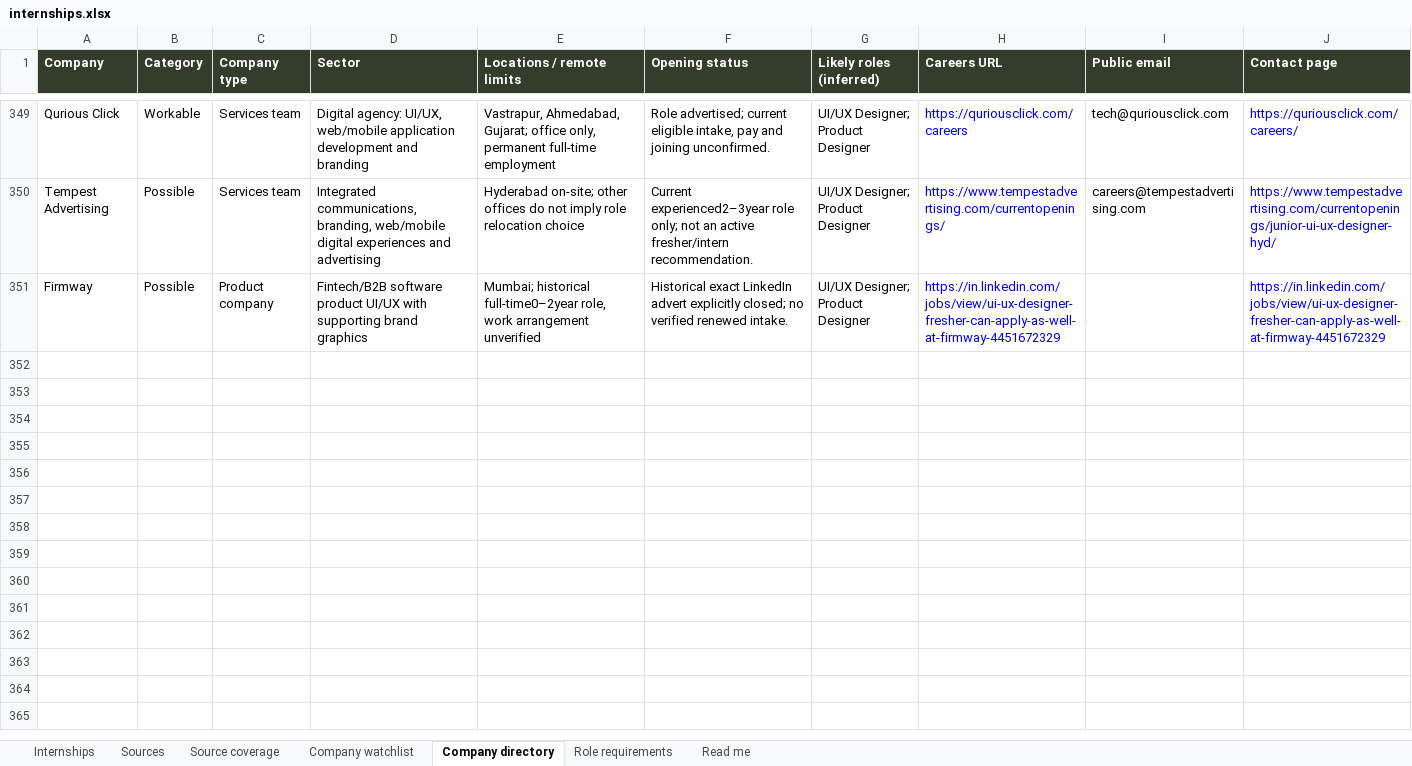
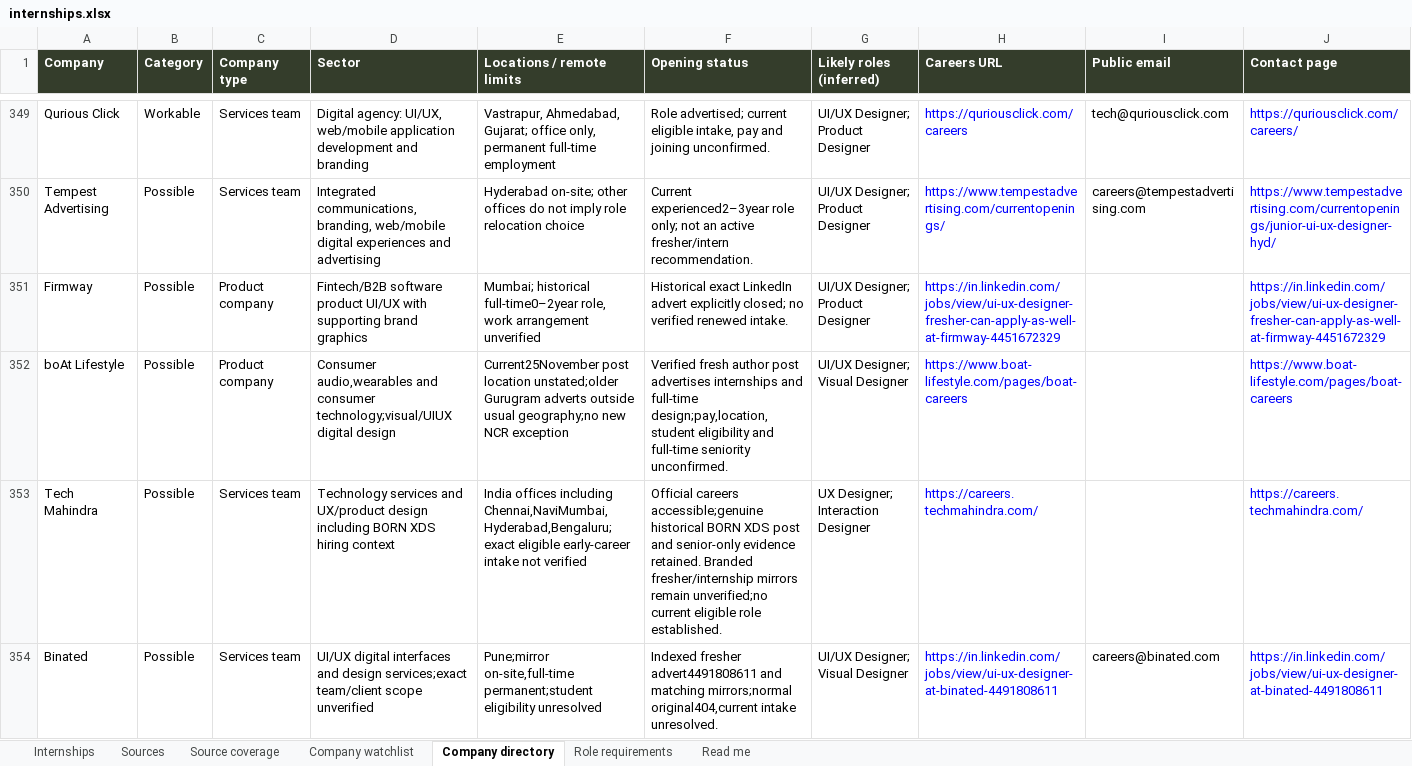
Before and after one commit to AnujR17/Chatgpt-Environment, an Excel workbook: topics/job-search-agent/app/public/data/internships.xlsx, sheet Company directory, drawn as a sheet; only a part is shown, gaps mark what is left out; values as stored, in another font and other column widths than the file's, no borders; rows hold the shown columns only; the diff names each change by its address in the sheet, - before the commit and + after, or states it on an @@ line.

Commit message:
Recover boAt and Tech Mahindra design hiring evidence

```diff
--- a/topics/job-search-agent/app/public/data/internships.xlsx (sheet Company directory)
+++ b/topics/job-search-agent/app/public/data/internships.xlsx (sheet Company directory)
+row 352: boAt Lifestyle | Possible | Product company | Consumer audio,wearables and consumer technology;visual/UIUX digital design | Current25November post location unstated;older Gurugram adverts outside usual geography;no new NCR exception | Verified fresh author post advertises internships and full-time design;pay,location,student eligibility and full-time seniority unconfirmed. | UI/UX Designer; Visual Designer | https://www.boat-lifestyle.com/pages/boat-careers |  | https://www.boat-lifestyle.com/pages/boat-careers
+row 353: Tech Mahindra | Possible | Services team | Technology services and UX/product design including BORN XDS hiring context | India offices including Chennai,NaviMumbai,Hyderabad,Bengaluru;exact eligible early-career intake not verified | Official careers accessible;genuine historical BORN XDS post and senior-only evidence retained. Branded fresher/internship mirrors remain unverified;no current eligible role established. | UX Designer; Interaction Designer | https://careers.techmahindra.com/ |  | https://careers.techmahindra.com/
+row 354: Binated | Possible | Services team | UI/UX digital interfaces and design services;exact team/client scope unverified | Pune;mirror on-site,full-time permanent;student eligibility unresolved | Indexed fresher advert4491808611 and matching mirrors;normal original404,current intake unresolved. | UI/UX Designer; Visual Designer | https://in.linkedin.com/jobs/view/ui-ux-designer-at-binated-4491808611 | careers@binated.com | https://in.linkedin.com/jobs/view/ui-ux-designer-at-binated-4491808611
```
Also changed, not shown: sheet Role requirements, sheet Sources, sheet Internships, sheet Company watchlist, sheet Source coverage, 11 other files.
